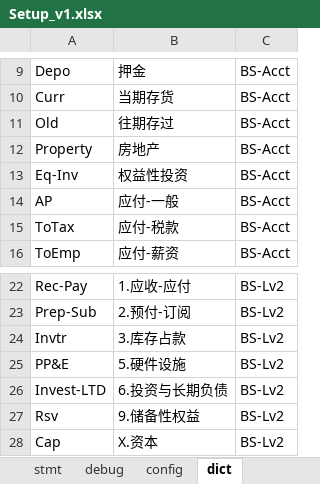
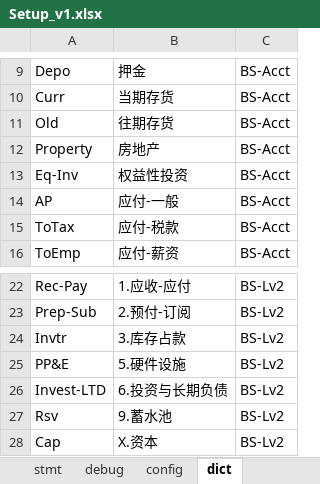
Before and after one commit to maleCharII/YuanJia, an Excel workbook: Setup_v1.xlsx, sheet dict, drawn as a sheet; only a part is shown, gaps mark what is left out; values as stored, in another font and other column widths than the file's, no borders; table styles not drawn; the diff names each change by its address in the sheet, - before the commit and + after, or states it on an @@ line.

```diff
--- a/Setup_v1.xlsx (sheet dict)
+++ b/Setup_v1.xlsx (sheet dict)
-B11: 往期存过
+B11: 往期存货
-B27: 9.储备性权益
+B27: 9.蓄水池
```
Also changed, not shown: sheet src_jnl, sheet stmt, sheet config, sheet src_trx.
